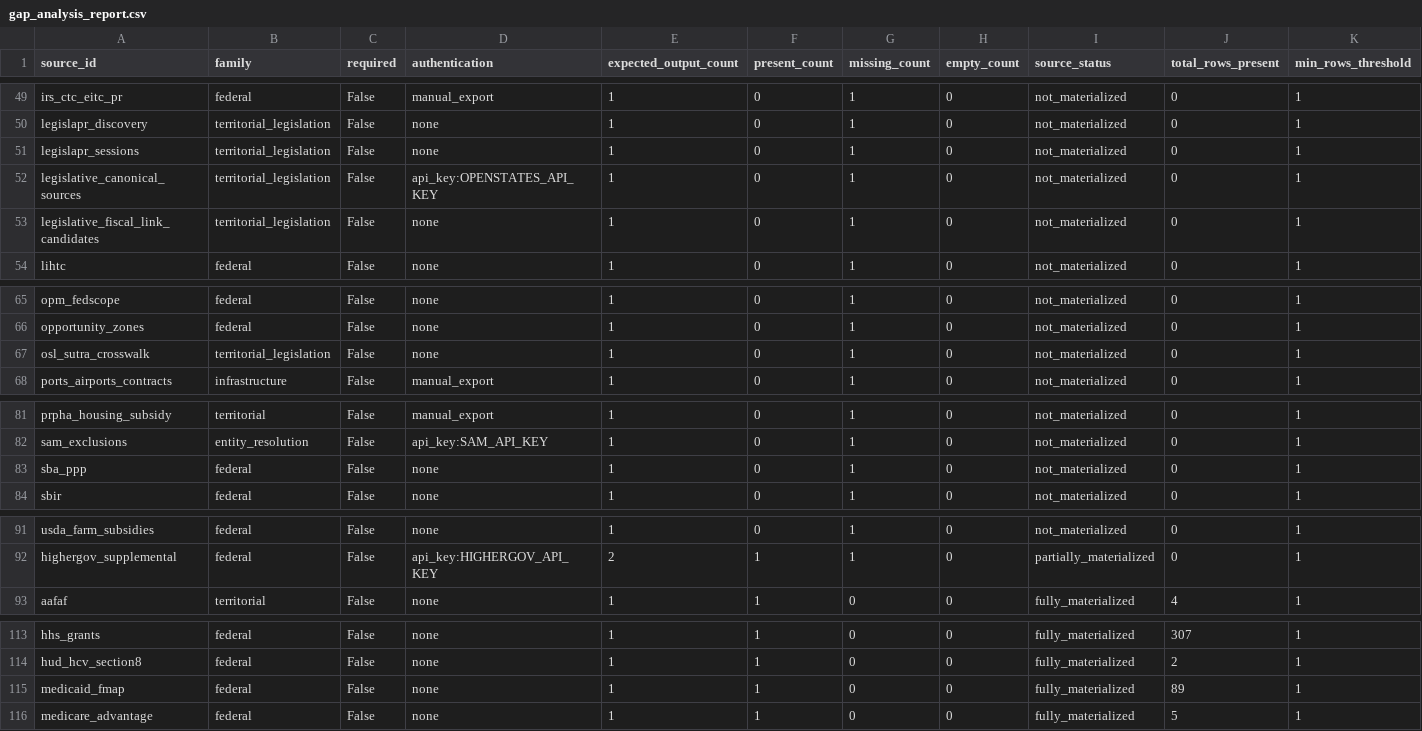
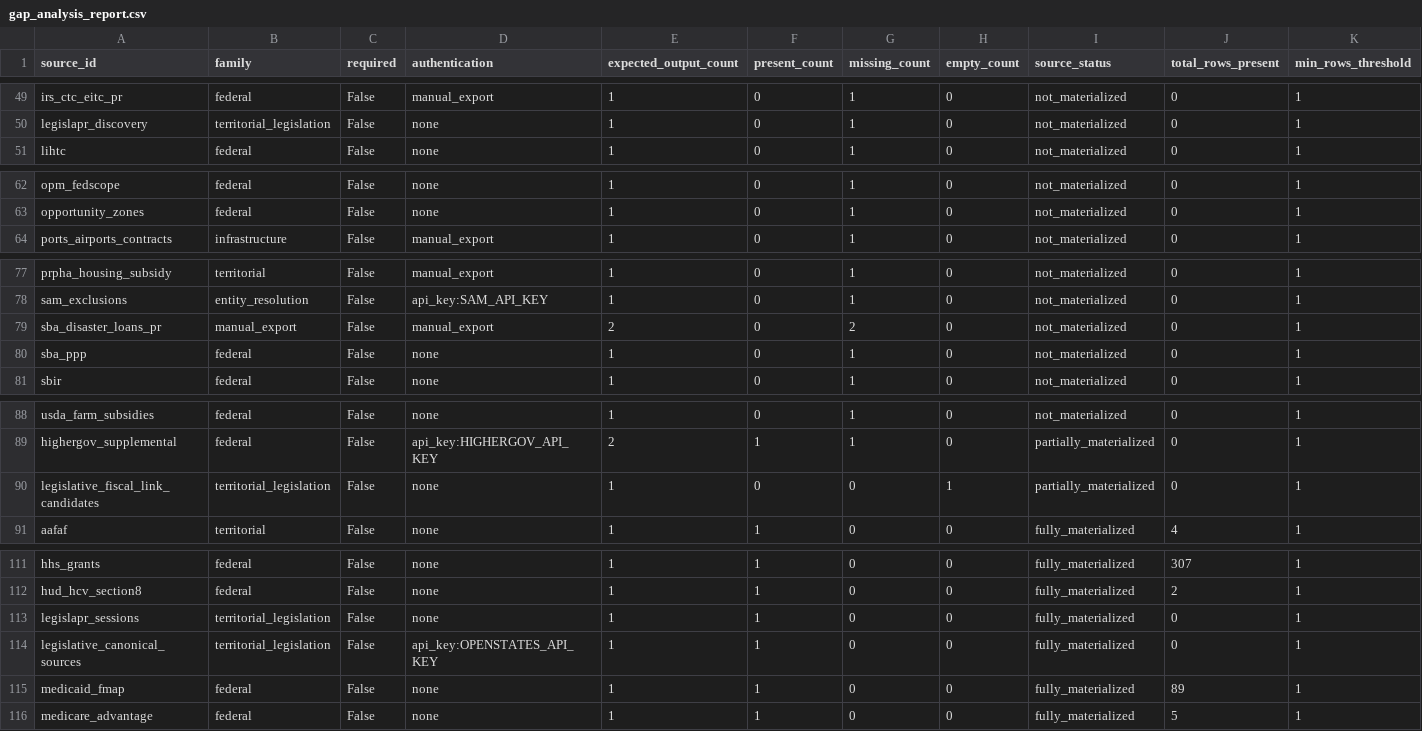
Before and after one commit to jotaele44/moneysweep-pr, a CSV file: reports/gap_analysis_report.csv, drawn as a sheet; only a part is shown, gaps mark what is left out; removed rows and columns are numbered as before the commit, all else as after; rows hold the shown columns only; the diff covers the shown part only; the diff names each change by its address in the sheet, - before the commit and + after, or states it on an @@ line.

```diff
--- a/reports/gap_analysis_report.csv
+++ b/reports/gap_analysis_report.csv
-row 51: legislapr_sessions | territorial_legislation | False | none | 1 | 0 | 1 | 0 | not_materialized | 0 | 1
-row 52: legislative_canonical_sources | territorial_legislation | False | api_key:OPENSTATES_API_KEY | 1 | 0 | 1 | 0 | not_materialized | 0 | 1
-row 53: legislative_fiscal_link_candidates | territorial_legislation | False | none | 1 | 0 | 1 | 0 | not_materialized | 0 | 1
-row 67: osl_sutra_crosswalk | territorial_legislation | False | none | 1 | 0 | 1 | 0 | not_materialized | 0 | 1
+row 79: sba_disaster_loans_pr | manual_export | False | manual_export | 2 | 0 | 2 | 0 | not_materialized | 0 | 1
+row 90: legislative_fiscal_link_candidates | territorial_legislation | False | none | 1 | 0 | 0 | 1 | partially_materialized | 0 | 1
+row 113: legislapr_sessions | territorial_legislation | False | none | 1 | 1 | 0 | 0 | fully_materialized | 0 | 1
+row 114: legislative_canonical_sources | territorial_legislation | False | api_key:OPENSTATES_API_KEY | 1 | 1 | 0 | 0 | fully_materialized | 0 | 1
```
Also changed, not shown: 1 added row and 4 edited cells elsewhere in this file, reports/source_recovery_matrix.csv, reports/source_registry_status.csv, 22 other files.
